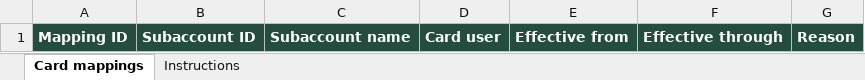
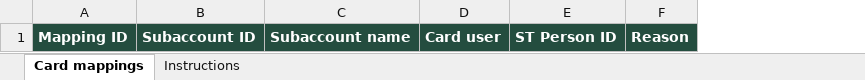
Before and after one commit to Mrhandymanrva/purchase_orders, an Excel workbook: public/templates/card-mappings-template.xlsx, sheet Card mappings, drawn as a sheet; values as stored, in another font and other column widths than the file's, no borders; removed rows and columns are numbered as before the commit, all else as after; the diff names each change by its address in the sheet, - before the commit and + after, or states it on an @@ line.

Commit message:
Simplify card mappings to permanent employee ownership

```diff
--- a/public/templates/card-mappings-template.xlsx (sheet Card mappings)
+++ b/public/templates/card-mappings-template.xlsx (sheet Card mappings)
-column E, row 1: Effective from
-column F, row 1: Effective through
+column E, row 1: ST Person ID
```
Also changed, not shown: sheet Instructions, 20 other files.
